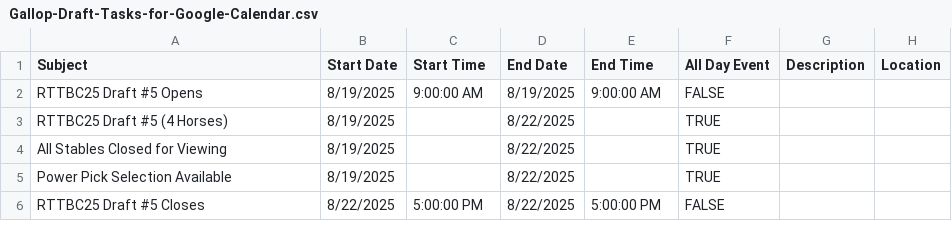
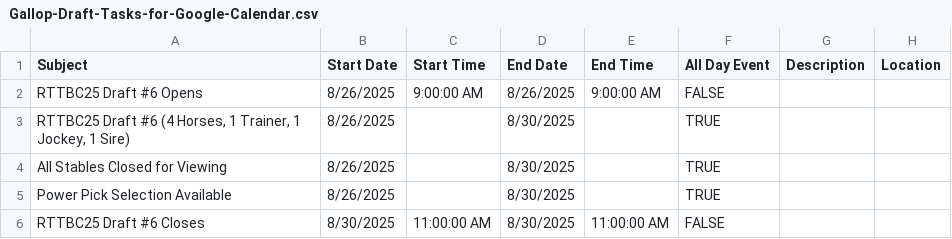
Before and after one commit to michael-m-casserly/gallop-racing, a CSV file: calendar-import-files/Gallop-Draft-Tasks-for-Google-Calendar.csv, drawn as a sheet.

Commit message:
RTTBC25 Draft #5 Countdown Timer; Draft #6 Calendar CSV File Updates.

```diff
--- a/calendar-import-files/Gallop-Draft-Tasks-for-Google-Calendar.csv
+++ b/calendar-import-files/Gallop-Draft-Tasks-for-Google-Calendar.csv
@@ -1,6 +1,6 @@
 Subject,Start Date,Start Time,End Date,End Time,All Day Event,Description,Location
-RTTBC25 Draft #5 Opens,8/19/2025,9:00:00 AM,8/19/2025,9:00:00 AM,FALSE,,
-RTTBC25 Draft #5 (4 Horses),8/19/2025,,8/22/2025,,TRUE,,
-All Stables Closed for Viewing,8/19/2025,,8/22/2025,,TRUE,,
-Power Pick Selection Available,8/19/2025,,8/22/2025,,TRUE,,
-RTTBC25 Draft #5 Closes,8/22/2025,5:00:00 PM,8/22/2025,5:00:00 PM,FALSE,,
+RTTBC25 Draft #6 Opens,8/26/2025,9:00:00 AM,8/26/2025,9:00:00 AM,FALSE,,
+"RTTBC25 Draft #6 (4 Horses, 1 Trainer, 1 Jockey, 1 Sire)",8/26/2025,,8/30/2025,,TRUE,,
+All Stables Closed for Viewing,8/26/2025,,8/30/2025,,TRUE,,
+Power Pick Selection Available,8/26/2025,,8/30/2025,,TRUE,,
+RTTBC25 Draft #6 Closes,8/30/2025,11:00:00 AM,8/30/2025,11:00:00 AM,FALSE,,
```
Also changed, not shown: calendar-import-files/Gallop-Technical-Draft-Tasks-for-Google-Calendar.csv, calendar-import-files/Michael-Casserly-Gallop-Draft-Tasks-for-Google-Calendar.csv, 2 other files.
